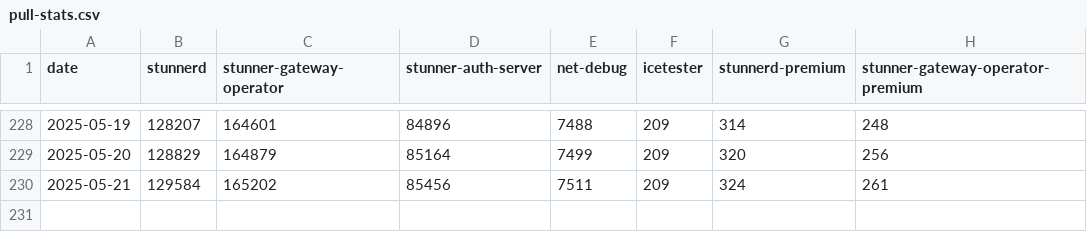
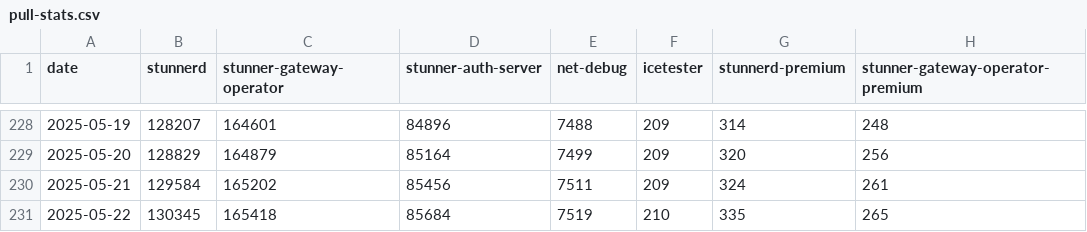
Before and after one commit to l7mp/image-pull-stats, a CSV file: pull-stats.csv, drawn as a sheet; only a part is shown, gaps mark what is left out; the diff names each change by its address in the sheet, - before the commit and + after, or states it on an @@ line.

Commit message:
Add new data points at 2025-05-22

```diff
--- a/pull-stats.csv
+++ b/pull-stats.csv
+row 231: 2025-05-22 | 130345 | 165418 | 85684 | 7519 | 210 | 335 | 265
```
